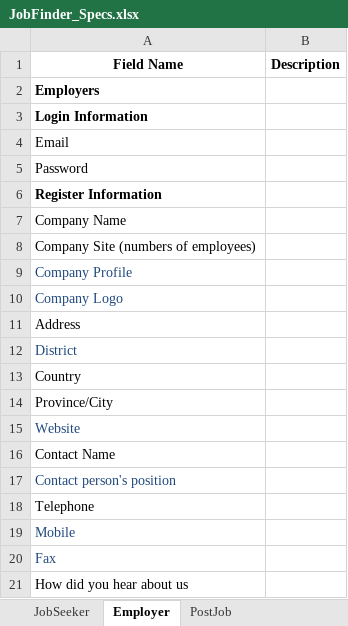
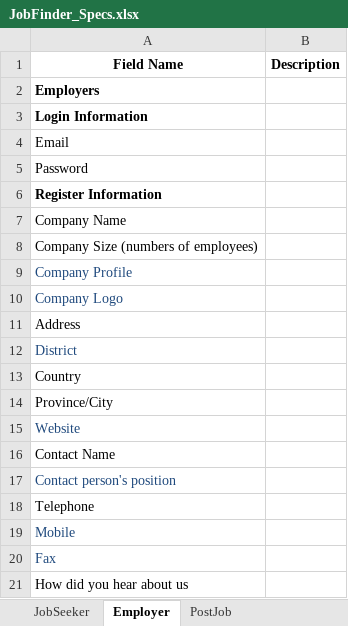
Before and after one commit to googlecode-mirror/jobfinder-docs, an Excel workbook: JobFinder_Specs.xlsx, sheet Employer, drawn as a sheet; values as stored, in another font and other column widths than the file's, no borders; the diff names each change by its address in the sheet, - before the commit and + after, or states it on an @@ line.

```diff
--- a/JobFinder_Specs.xlsx (sheet Employer)
+++ b/JobFinder_Specs.xlsx (sheet Employer)
-A8 (Field Name): Company Site (numbers of employees)
+A8 (Field Name): Company Size (numbers of employees)
```
Also changed, not shown: 2 other files.
